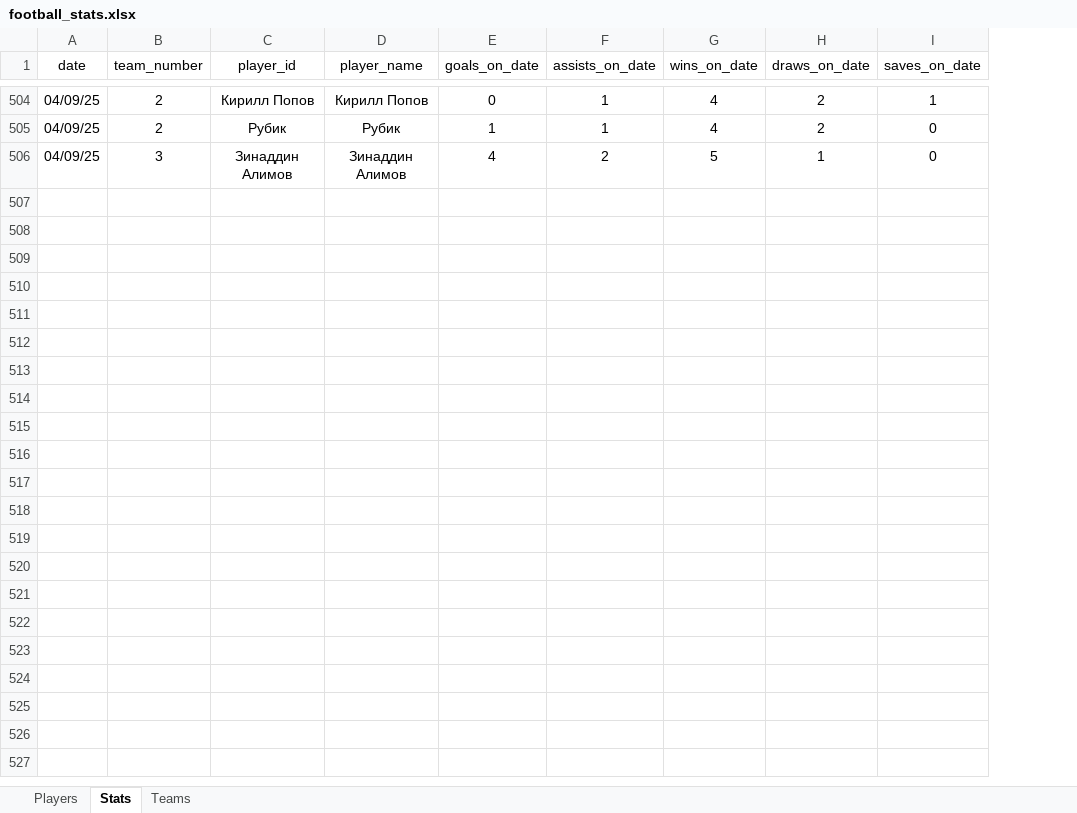
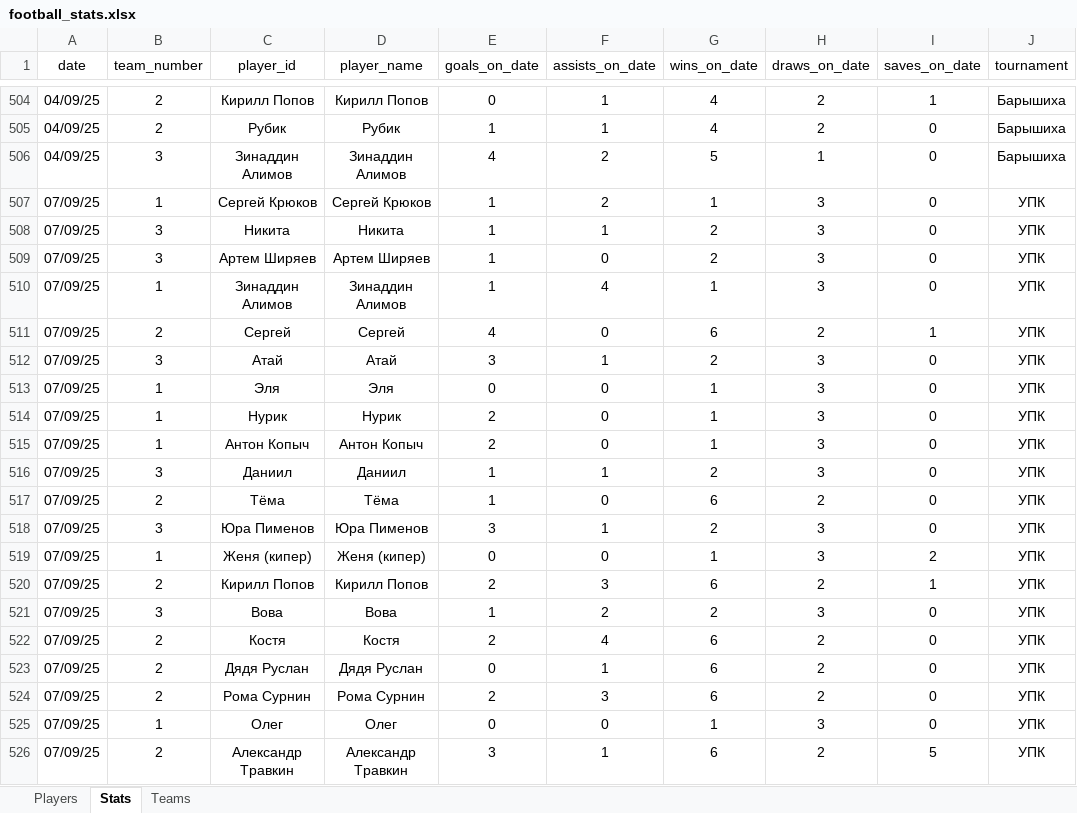
Before and after one commit to Greyusek/football_stats, an Excel workbook: football_stats.xlsx, sheet Stats, drawn as a sheet; only a part is shown, gaps mark what is left out; values as stored, in another font and other column widths than the file's, no borders; table styles not drawn; the diff names each change by its address in the sheet, - before the commit and + after, or states it on an @@ line.

```diff
--- a/football_stats.xlsx (sheet Stats)
+++ b/football_stats.xlsx (sheet Stats)
+column J (tournament), rows 504-506: all Барышиха
+row 507: 07/09/25 | 1 | Сергей Крюков | Сергей Крюков | 1 | 2 | 1 | 3 | 0 | УПК
+row 508: 07/09/25 | 3 | Никита | Никита | 1 | 1 | 2 | 3 | 0 | УПК
+row 509: 07/09/25 | 3 | Артем Ширяев | Артем Ширяев | 1 | 0 | 2 | 3 | 0 | УПК
+row 510: 07/09/25 | 1 | Зинаддин Алимов | Зинаддин Алимов | 1 | 4 | 1 | 3 | 0 | УПК
+row 511: 07/09/25 | 2 | Сергей | Сергей | 4 | 0 | 6 | 2 | 1 | УПК
+row 512: 07/09/25 | 3 | Атай | Атай | 3 | 1 | 2 | 3 | 0 | УПК
+row 513: 07/09/25 | 1 | Эля | Эля | 0 | 0 | 1 | 3 | 0 | УПК
+row 514: 07/09/25 | 1 | Нурик | Нурик | 2 | 0 | 1 | 3 | 0 | УПК
+row 515: 07/09/25 | 1 | Антон Копыч | Антон Копыч | 2 | 0 | 1 | 3 | 0 | УПК
+row 516: 07/09/25 | 3 | Даниил | Даниил | 1 | 1 | 2 | 3 | 0 | УПК
+row 517: 07/09/25 | 2 | Тёма | Тёма | 1 | 0 | 6 | 2 | 0 | УПК
+row 518: 07/09/25 | 3 | Юра Пименов | Юра Пименов | 3 | 1 | 2 | 3 | 0 | УПК
+row 519: 07/09/25 | 1 | Женя (кипер) | Женя (кипер) | 0 | 0 | 1 | 3 | 2 | УПК
+row 520: 07/09/25 | 2 | Кирилл Попов | Кирилл Попов | 2 | 3 | 6 | 2 | 1 | УПК
+row 521: 07/09/25 | 3 | Вова | Вова | 1 | 2 | 2 | 3 | 0 | УПК
+row 522: 07/09/25 | 2 | Костя | Костя | 2 | 4 | 6 | 2 | 0 | УПК
+row 523: 07/09/25 | 2 | Дядя Руслан | Дядя Руслан | 0 | 1 | 6 | 2 | 0 | УПК
+row 524: 07/09/25 | 2 | Рома Сурнин | Рома Сурнин | 2 | 3 | 6 | 2 | 0 | УПК
+row 525: 07/09/25 | 1 | Олег | Олег | 0 | 0 | 1 | 3 | 0 | УПК
+row 526: 07/09/25 | 2 | Александр Травкин | Александр Травкин | 3 | 1 | 6 | 2 | 5 | УПК
```
Also changed, not shown: sheet Players, sheet Teams, 4 other files.
